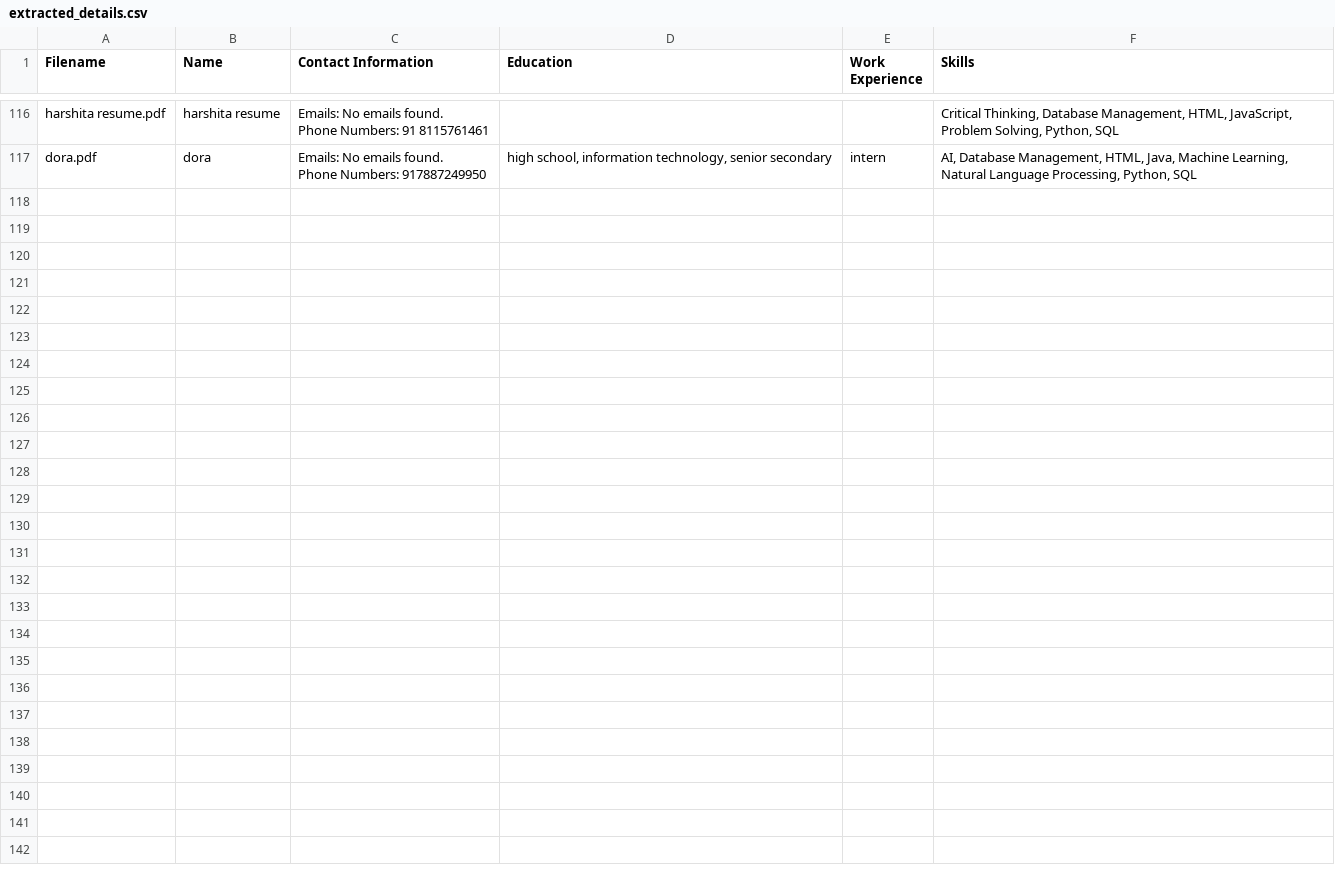
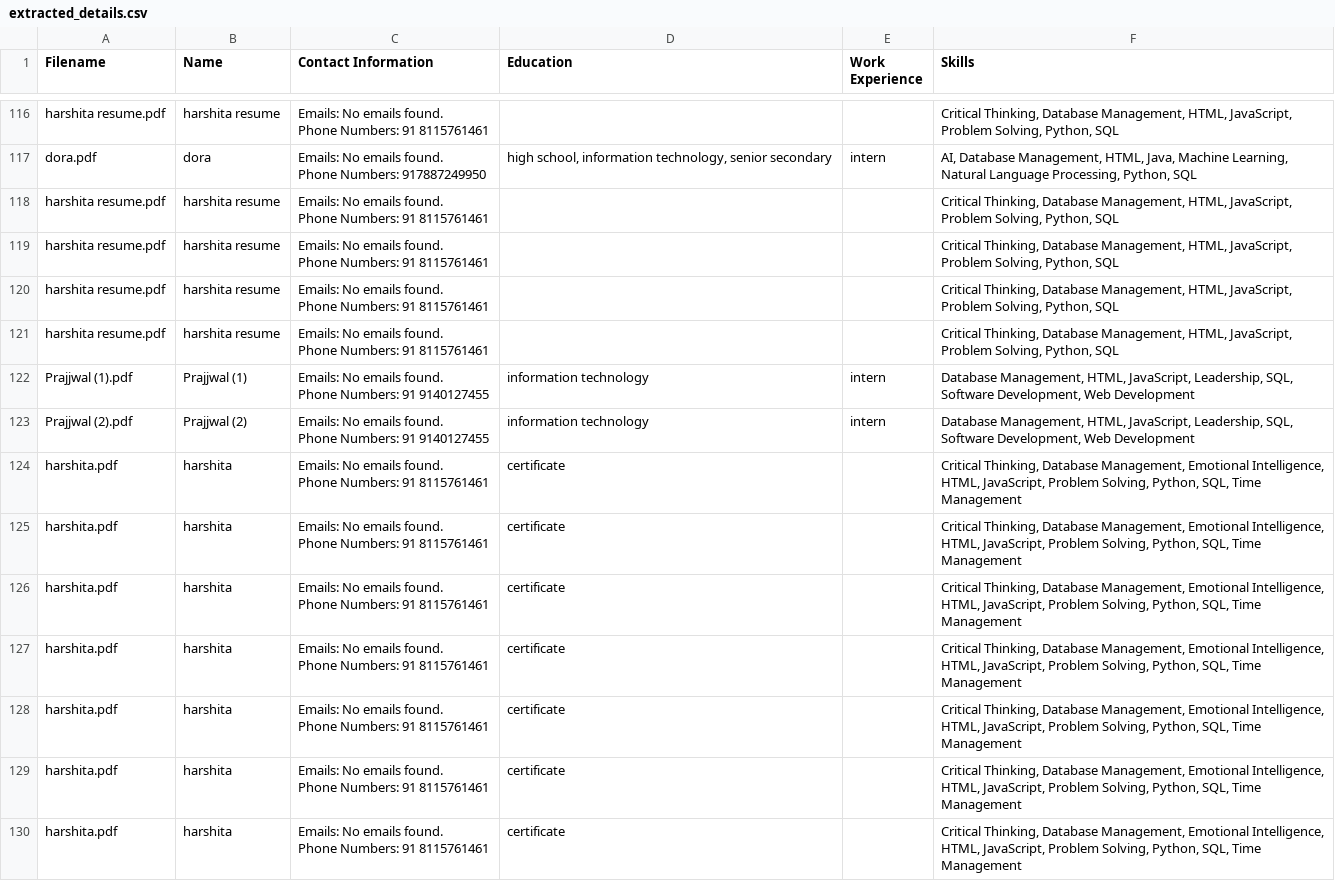
Before and after one commit to prajjwal295/Personality-Prediction-System-via-CV-Analysis-main--1-, a CSV file: Personality-Prediction-System-via-CV-Analysis-main/extracted_details.csv, drawn as a sheet; only a part is shown, gaps mark what is left out; the diff covers the shown part only.

```diff
--- a/Personality-Prediction-System-via-CV-Analysis-main/extracted_details.csv
+++ b/Personality-Prediction-System-via-CV-Analysis-main/extracted_details.csv
@@ -123 +123,27 @@ dora.pdf,dora,"Emails: No emails found.
 Phone Numbers: 917887249950","high school, information technology, senior secondary",intern,"AI, Database Management, HTML, Java, Machine Learning, Natural Language Processing, Python, SQL"
+harshita resume.pdf,harshita resume,"Emails: No emails found.
+Phone Numbers: 91 8115761461",,,"Critical Thinking, Database Management, HTML, JavaScript, Problem Solving, Python, SQL"
+harshita resume.pdf,harshita resume,"Emails: No emails found.
+Phone Numbers: 91 8115761461",,,"Critical Thinking, Database Management, HTML, JavaScript, Problem Solving, Python, SQL"
+harshita resume.pdf,harshita resume,"Emails: No emails found.
+Phone Numbers: 91 8115761461",,,"Critical Thinking, Database Management, HTML, JavaScript, Problem Solving, Python, SQL"
+harshita resume.pdf,harshita resume,"Emails: No emails found.
+Phone Numbers: 91 8115761461",,,"Critical Thinking, Database Management, HTML, JavaScript, Problem Solving, Python, SQL"
+Prajjwal (1).pdf,Prajjwal (1),"Emails: No emails found.
+Phone Numbers: 91 9140127455",information technology,intern,"Database Management, HTML, JavaScript, Leadership, SQL, Software Development, Web Development"
+Prajjwal (2).pdf,Prajjwal (2),"Emails: No emails found.
+Phone Numbers: 91 9140127455",information technology,intern,"Database Management, HTML, JavaScript, Leadership, SQL, Software Development, Web Development"
+harshita.pdf,harshita,"Emails: No emails found.
+Phone Numbers: 91 8115761461",certificate,,"Critical Thinking, Database Management, Emotional Intelligence, HTML, JavaScript, Problem Solving, Python, SQL, Time Management"
+harshita.pdf,harshita,"Emails: No emails found.
+Phone Numbers: 91 8115761461",certificate,,"Critical Thinking, Database Management, Emotional Intelligence, HTML, JavaScript, Problem Solving, Python, SQL, Time Management"
+harshita.pdf,harshita,"Emails: No emails found.
+Phone Numbers: 91 8115761461",certificate,,"Critical Thinking, Database Management, Emotional Intelligence, HTML, JavaScript, Problem Solving, Python, SQL, Time Management"
+harshita.pdf,harshita,"Emails: No emails found.
+Phone Numbers: 91 8115761461",certificate,,"Critical Thinking, Database Management, Emotional Intelligence, HTML, JavaScript, Problem Solving, Python, SQL, Time Management"
+harshita.pdf,harshita,"Emails: No emails found.
+Phone Numbers: 91 8115761461",certificate,,"Critical Thinking, Database Management, Emotional Intelligence, HTML, JavaScript, Problem Solving, Python, SQL, Time Management"
+harshita.pdf,harshita,"Emails: No emails found.
+Phone Numbers: 91 8115761461",certificate,,"Critical Thinking, Database Management, Emotional Intelligence, HTML, JavaScript, Problem Solving, Python, SQL, Time Management"
+harshita.pdf,harshita,"Emails: No emails found.
+Phone Numbers: 91 8115761461",certificate,,"Critical Thinking, Database Management, Emotional Intelligence, HTML, JavaScript, Problem Solving, Python, SQL, Time Management"
```
Also changed, not shown: 13 added rows elsewhere in this file, Personality-Prediction-System-via-CV-Analysis-main/extracted_detailsWith_traits.csv, 7 other files.
